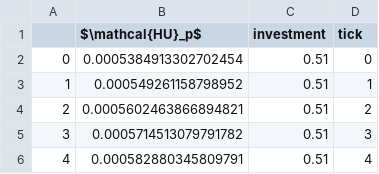
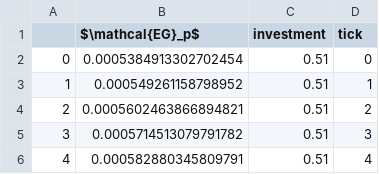
Before and after one commit to ssamot/socialist_planning, a CSV file: plot_data/selviaria-noise.csv, drawn as a sheet; only a part is shown.

Commit message:
cleaner plots

```diff
--- a/plot_data/selviaria-noise.csv
+++ b/plot_data/selviaria-noise.csv
@@ -1,2 +1,2 @@
-,$\mathcal{HU}_p$,investment,tick
+,$\mathcal{EG}_p$,investment,tick
 0,0.0005384913302702454,0.51,0
```
Also changed, not shown: plot_data/selviaria.csv, 11 other files.
